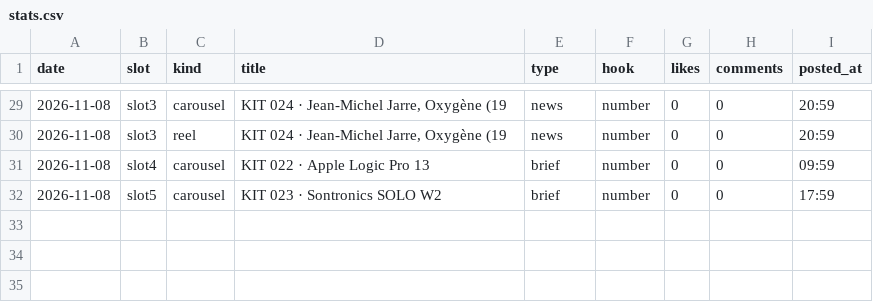
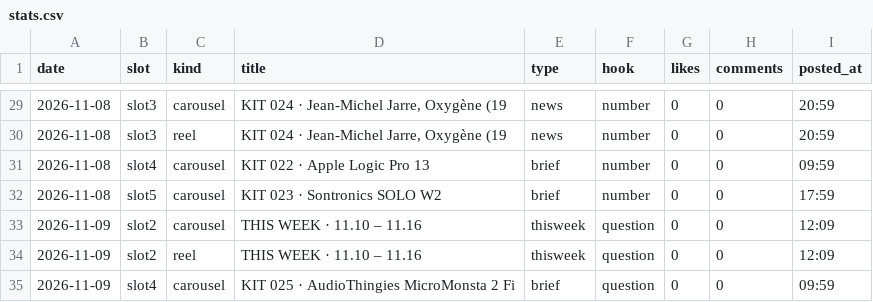
Before and after one commit to wonjoolee/mukit-media, a CSV file: pipeline/stats.csv, drawn as a sheet; only a part is shown, gaps mark what is left out; the diff names each change by its address in the sheet, - before the commit and + after, or states it on an @@ line.

Commit message:
posted 2026-11-09-1213

```diff
--- a/pipeline/stats.csv
+++ b/pipeline/stats.csv
+row 33: 2026-11-09 | slot2 | carousel | THIS WEEK · 11.10 – 11.16 | thisweek | question | 0 | 0 | 12:09
+row 34: 2026-11-09 | slot2 | reel | THIS WEEK · 11.10 – 11.16 | thisweek | question | 0 | 0 | 12:09
+row 35: 2026-11-09 | slot4 | carousel | KIT 025 · AudioThingies MicroMonsta 2 Fi | brief | question | 0 | 0 | 09:59
```
Also changed, not shown: 1 other file.
